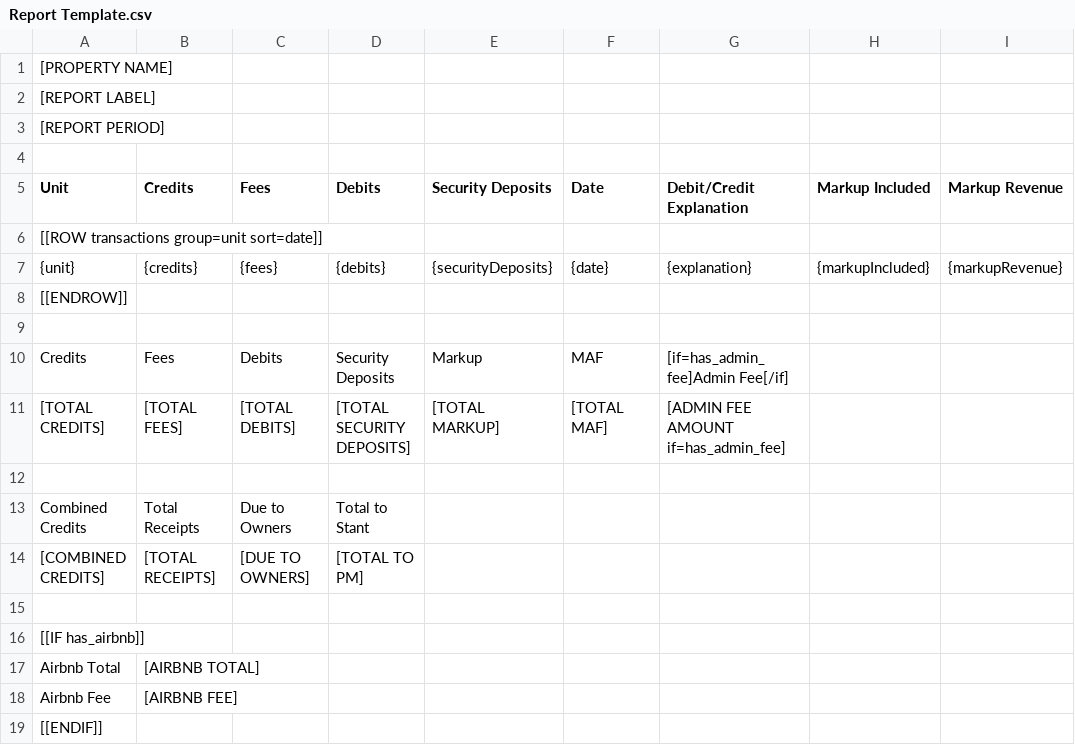
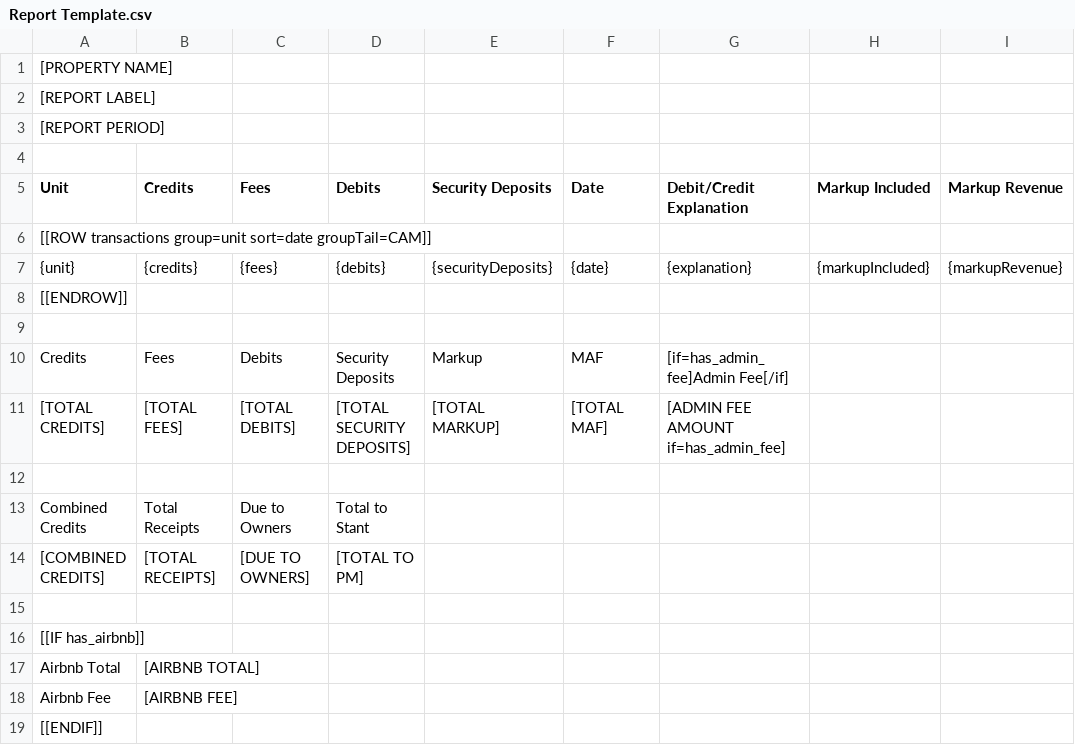
Before and after one commit to psrearick/pm-reports, a CSV file: Sample/Problems/Report Template.csv, drawn as a sheet; only a part is shown; the diff names each change by its address in the sheet, - before the commit and + after, or states it on an @@ line.

```diff
--- a/Sample/Problems/Report Template.csv
+++ b/Sample/Problems/Report Template.csv
-A6 (Unit): …transactions group=unit sort=date]]
+A6 (Unit): …transactions group=unit sort=date groupTail=CAM]]
```
Also changed, not shown: 1 other file.
